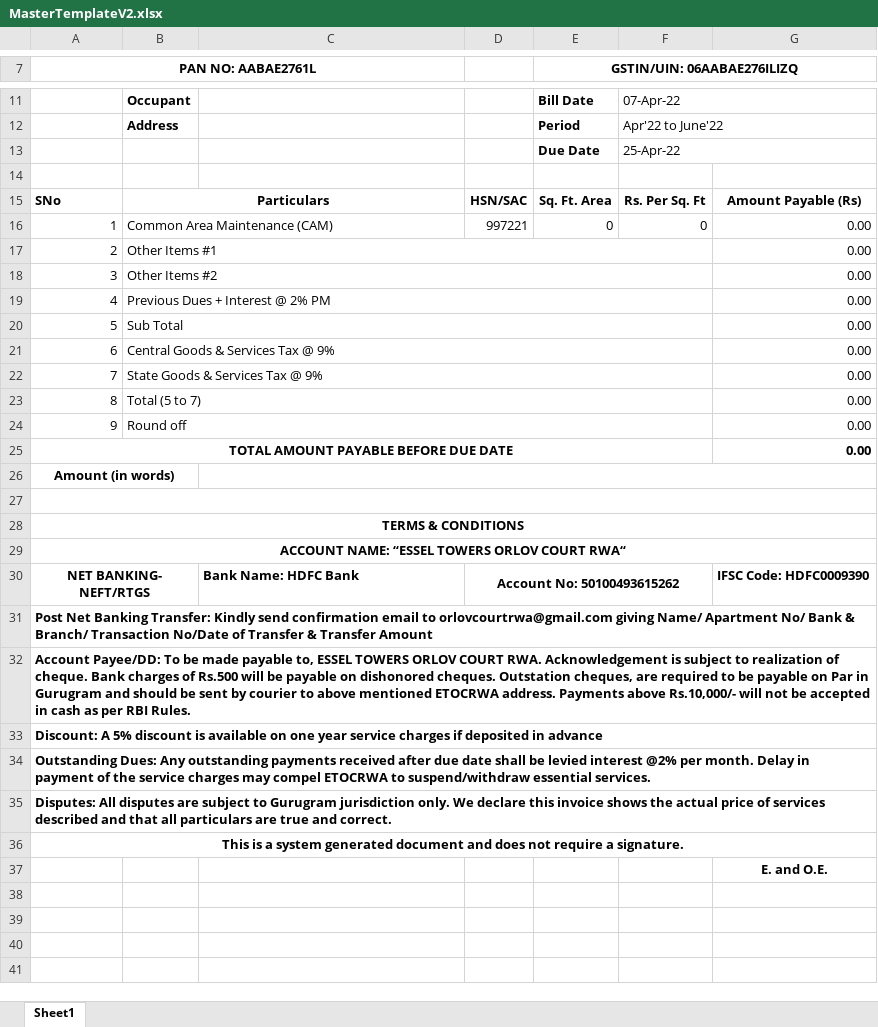
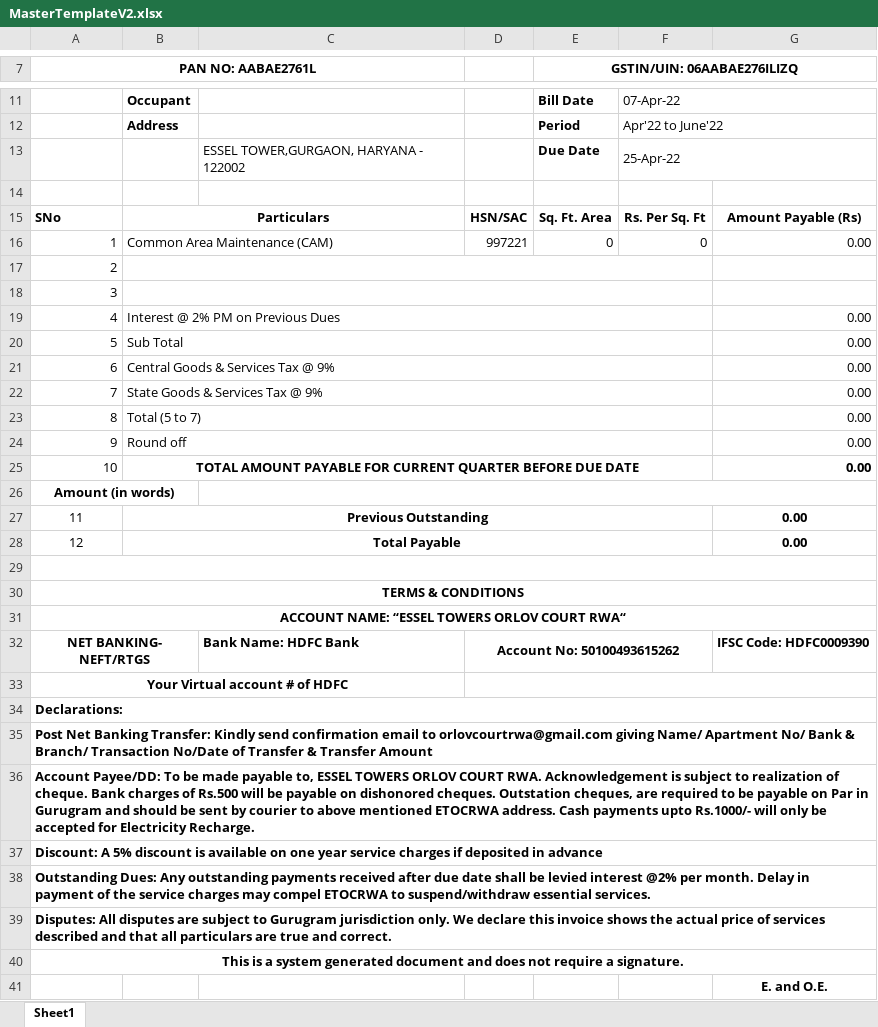
Before and after one commit to abhiroop-goyal/invoice-generator, an Excel workbook: src/Samples/MasterTemplateV2.xlsx, sheet Sheet1, drawn as a sheet; only a part is shown, gaps mark what is left out; values as stored, in another font and other column widths than the file's, no borders; charts and pictures not drawn; removed rows and columns are numbered as before the commit, all else as after; the diff names each change by its address in the sheet, - before the commit and + after, or states it on an @@ line.

```diff
--- a/src/Samples/MasterTemplateV2.xlsx (sheet Sheet1)
+++ b/src/Samples/MasterTemplateV2.xlsx (sheet Sheet1)
-C13: (empty)
+C13: ESSEL TOWER,GURGAON, HARYANA - 122002
-B17: Other Items #1
+B17: (empty)
-G17:G18: 0.00
+G17:G18: (empty)
-B18: Other Items #2
+B18: (empty)
-B19: Previous Dues + Interest @ 2% PM
+B19: Interest @ 2% PM on Previous Dues
@@ column A (PAN NO: AABAE2761L) renumbered between rows 25 and 38 @@
@@ A25 bold: on → off, alignment: center → right @@
-A25:F25 merged
-B25: (empty)
+B25: TOTAL AMOUNT PAYABLE FOR CURRENT QUARTER BEFORE DUE DATE
+B25:F25 merged
+row 27: 11 | Previous Outstanding |  |  |  |  | 0.00
+row 28: 12 | Total Payable |  |  |  |  | 0.00
-A33 alignment: left
+A33 alignment: center
-A31:G31 merged
+A33:C33 merged
+D33:G33 merged
-A38 alignment: center
+A38 alignment: left
+row 39: Disputes: All disputes are subject to Gurugram jurisdiction only. We declare this invoice shows the actual price of services described and that all particulars are true and correct.
+row 40: This is a system generated document and does not require a signature.
```
Also changed, not shown: charts or pictures, src/Samples/AppDetails.xlsx, src/Samples/PastDuesV2.xlsx, 7 other files.
